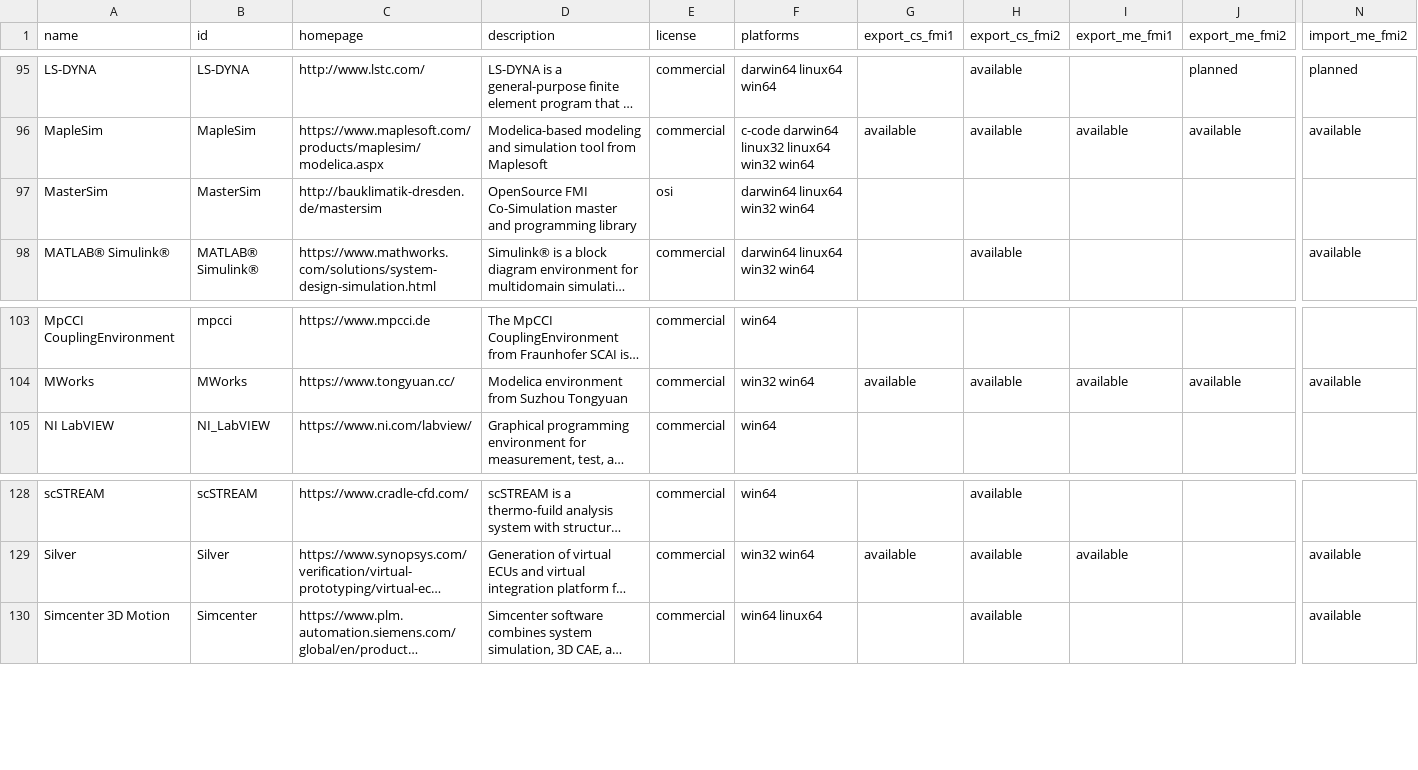
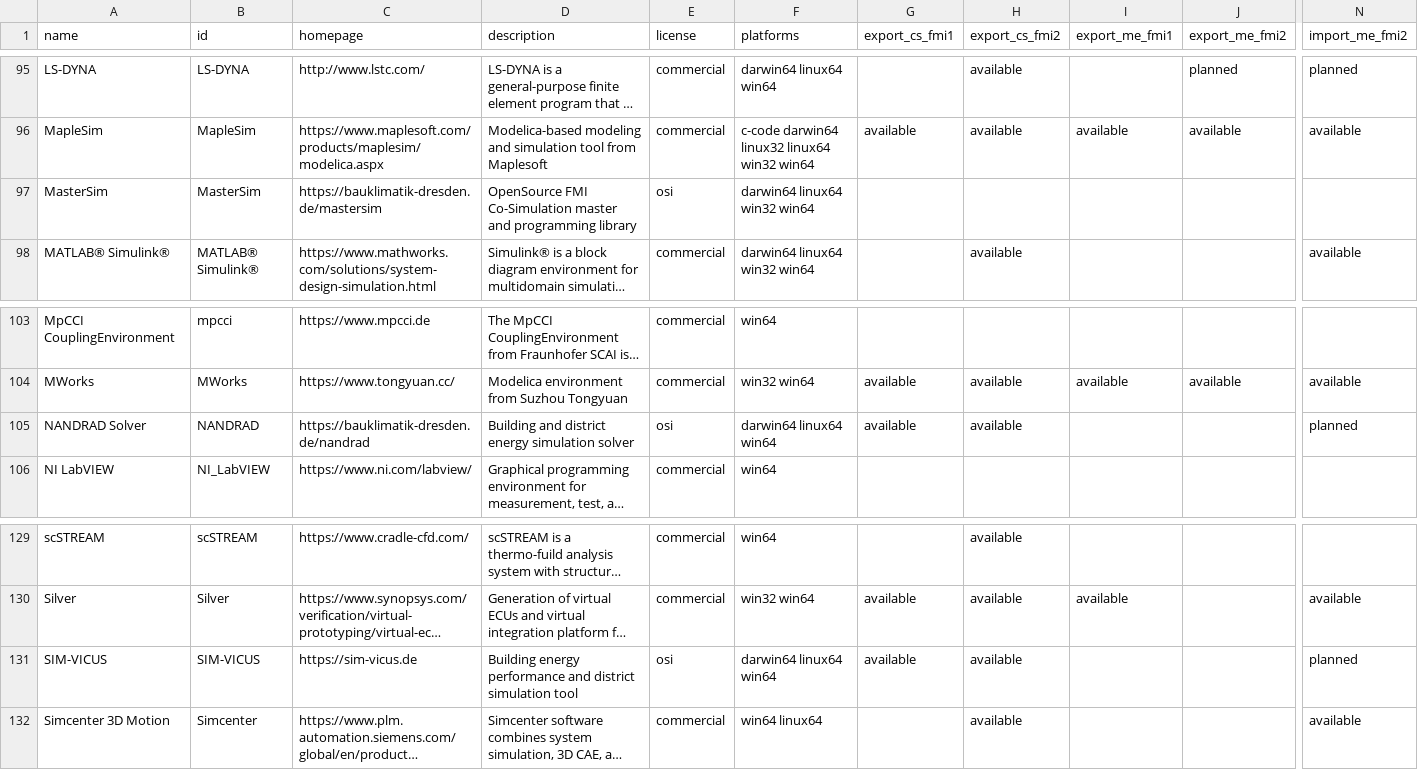
Before and after one commit to modelica/fmi-standard.org, a CSV file: _data/tools.csv, drawn as a sheet; only a part is shown, gaps mark what is left out; long unchanged cells end in …; rows hold the shown columns only; the diff names each change by its address in the sheet, - before the commit and + after, or states it on an @@ line.

Commit message:
Add NANDRAD and SIM-VICUS (#328)

```diff
--- a/_data/tools.csv
+++ b/_data/tools.csv
-C97 (homepage): http://bauklimatik-dresden.de/mastersim
+C97 (homepage): https://bauklimatik-dresden.de/mastersim
+row 105: NANDRAD Solver | NANDRAD | https://bauklimatik-dresden.de/nandrad | Building and district energy simulation solver | osi | darwin64 linux64 win64 | available | available |  |  | planned
+row 131: SIM-VICUS | SIM-VICUS | https://sim-vicus.de | Building energy performance and district simulation tool | osi | darwin64 linux64 win64 | available | available |  |  | planned
```
